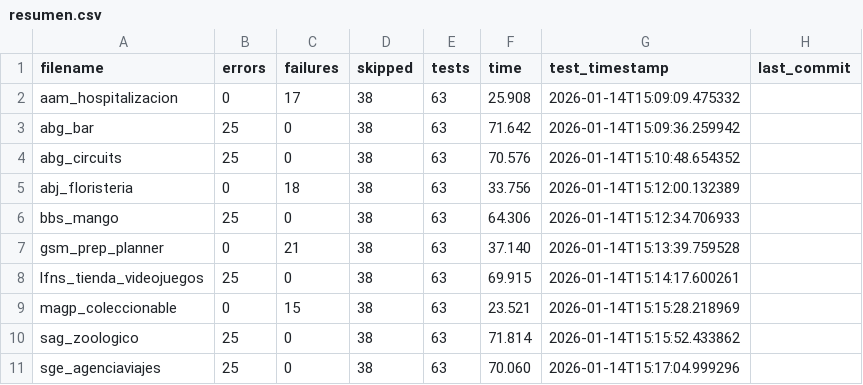
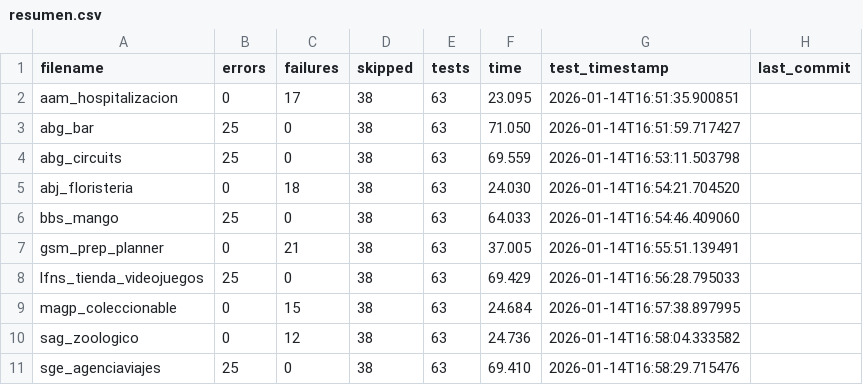
Before and after one commit to unpobrecitoalumno/SGE-odoo-tests, a CSV file: docs/V/resumen.csv, drawn as a sheet.

Commit message:
Tests from 172.31.24.143 on 20260114_165135

```diff
--- a/docs/V/resumen.csv
+++ b/docs/V/resumen.csv
@@ -1,11 +1,11 @@
 filename,errors,failures,skipped,tests,time,test_timestamp,last_commit
-"aam_hospitalizacion","0","17","38","63","25.908","2026-01-14T15:09:09.475332",""
-"abg_bar","25","0","38","63","71.642","2026-01-14T15:09:36.259942",""
-"abg_circuits","25","0","38","63","70.576","2026-01-14T15:10:48.654352",""
-"abj_floristeria","0","18","38","63","33.756","2026-01-14T15:12:00.132389",""
-"bbs_mango","25","0","38","63","64.306","2026-01-14T15:12:34.706933",""
-"gsm_prep_planner","0","21","38","63","37.140","2026-01-14T15:13:39.759528",""
-"lfns_tienda_videojuegos","25","0","38","63","69.915","2026-01-14T15:14:17.600261",""
-"magp_coleccionable","0","15","38","63","23.521","2026-01-14T15:15:28.218969",""
-"sag_zoologico","25","0","38","63","71.814","2026-01-14T15:15:52.433862",""
-"sge_agenciaviajes","25","0","38","63","70.060","2026-01-14T15:17:04.999296",""
+"aam_hospitalizacion","0","17","38","63","23.095","2026-01-14T16:51:35.900851",""
+"abg_bar","25","0","38","63","71.050","2026-01-14T16:51:59.717427",""
+"abg_circuits","25","0","38","63","69.559","2026-01-14T16:53:11.503798",""
+"abj_floristeria","0","18","38","63","24.030","2026-01-14T16:54:21.704520",""
+"bbs_mango","25","0","38","63","64.033","2026-01-14T16:54:46.409060",""
+"gsm_prep_planner","0","21","38","63","37.005","2026-01-14T16:55:51.139491",""
+"lfns_tienda_videojuegos","25","0","38","63","69.429","2026-01-14T16:56:28.795033",""
+"magp_coleccionable","0","15","38","63","24.684","2026-01-14T16:57:38.897995",""
+"sag_zoologico","0","12","38","63","24.736","2026-01-14T16:58:04.333582",""
+"sge_agenciaviajes","25","0","38","63","69.410","2026-01-14T16:58:29.715476",""
```
Also changed, not shown: 12 other files.
